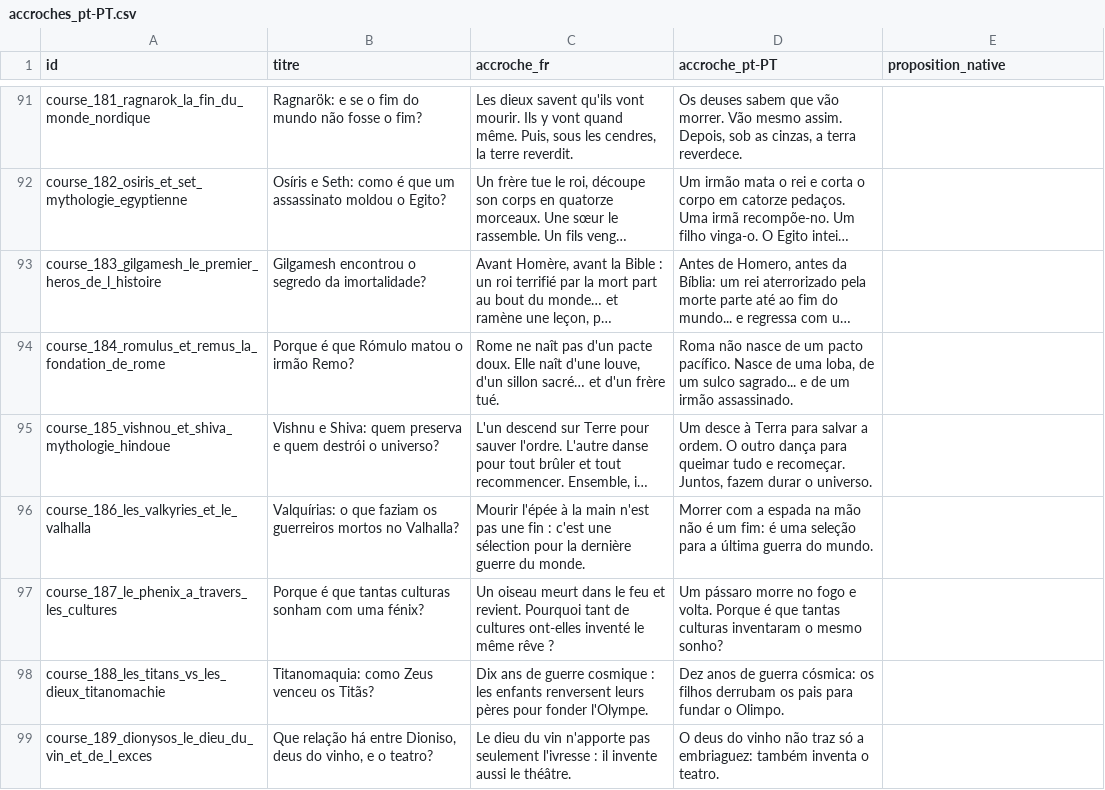
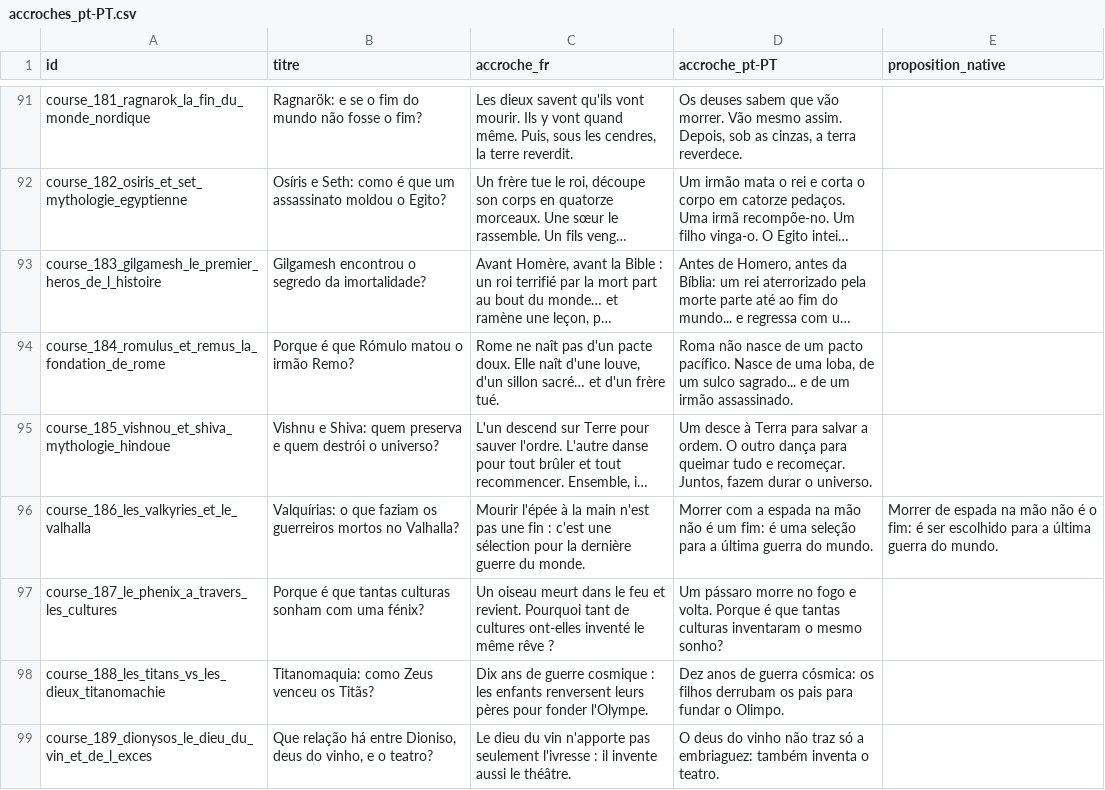
Before and after one commit to adrienmrtn/rork-sophia-755, a CSV file: docs/relecture-accroches/accroches_pt-PT.csv, drawn as a sheet; only a part is shown, gaps mark what is left out; long unchanged cells end in …; the diff covers the shown part only; the diff names each change by its address in the sheet, - before the commit and + after, or states it on an @@ line.

```diff
--- a/docs/relecture-accroches/accroches_pt-PT.csv
+++ b/docs/relecture-accroches/accroches_pt-PT.csv
-E96 (proposition_native): (empty)
+E96 (proposition_native): Morrer de espada na mão não é o fim: é ser escolhido para a última guerra do mundo.
```
Also changed, not shown: 43 edited cells elsewhere in this file, 1 other file.
